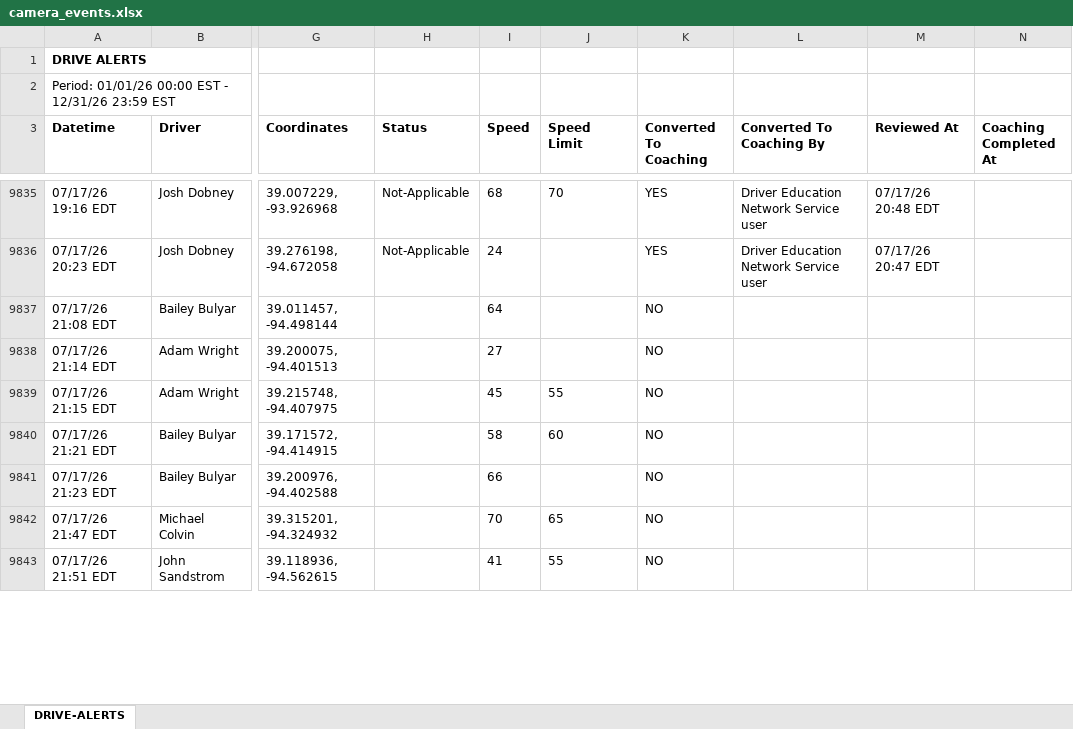
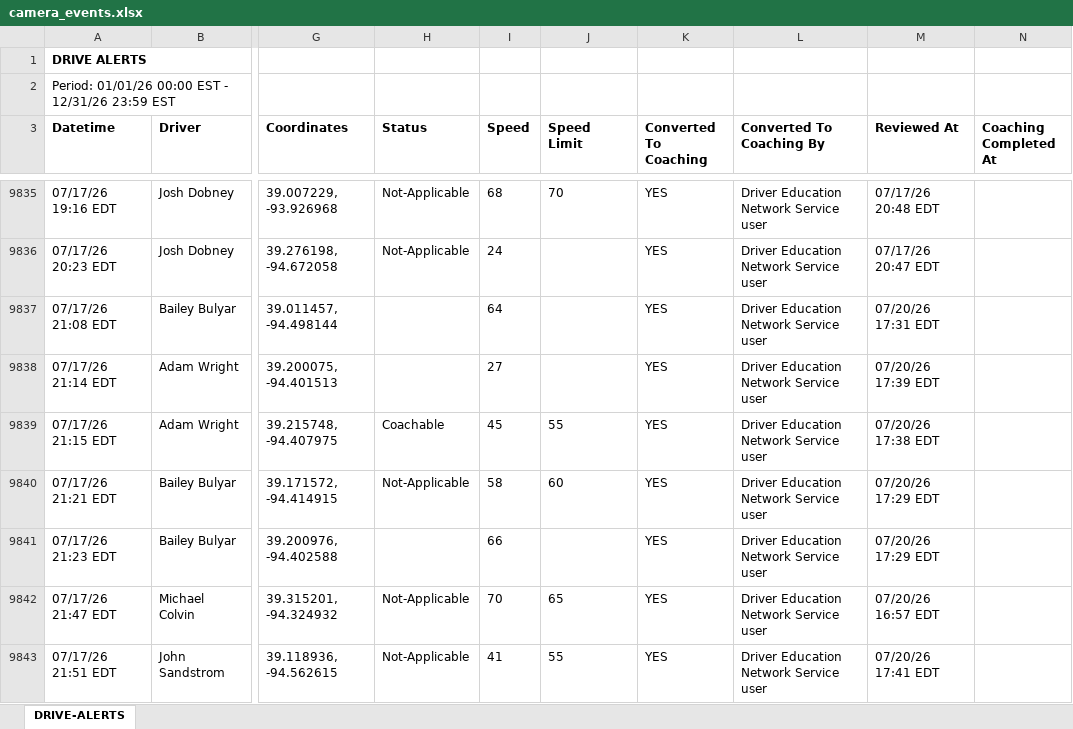
Before and after one commit to jmullins-DEN/Brads-Towing, an Excel workbook: camera_events.xlsx, sheet DRIVE-ALERTS, drawn as a sheet; only a part is shown, gaps mark what is left out; values as stored, in another font and other column widths than the file's, no borders; the diff covers the shown part only; the diff names each change by its address in the sheet, - before the commit and + after, or states it on an @@ line.

Commit message:
Weekly data update: camera_events.xlsx

```diff
--- a/camera_events.xlsx (sheet DRIVE-ALERTS)
+++ b/camera_events.xlsx (sheet DRIVE-ALERTS)
-K9837:K9843 (Converted To Coaching): NO
+K9837:K9843 (Converted To Coaching): YES
-L9837:L9843 (Converted To Coaching By): (empty)
+L9837:L9843 (Converted To Coaching By): Driver Education Network Service user
-M9837 (Reviewed At): (empty)
+M9837 (Reviewed At): 07/20/26 17:31 EDT
-M9838 (Reviewed At): (empty)
+M9838 (Reviewed At): 07/20/26 17:39 EDT
-H9839 (Status): (empty)
+H9839 (Status): Coachable
-M9839 (Reviewed At): (empty)
+M9839 (Reviewed At): 07/20/26 17:38 EDT
-H9840 (Status): (empty)
+H9840 (Status): Not-Applicable
-M9840:M9841 (Reviewed At): (empty)
+M9840:M9841 (Reviewed At): 07/20/26 17:29 EDT
-H9842:H9843 (Status): (empty)
+H9842:H9843 (Status): Not-Applicable
-M9842 (Reviewed At): (empty)
+M9842 (Reviewed At): 07/20/26 16:57 EDT
-M9843 (Reviewed At): (empty)
+M9843 (Reviewed At): 07/20/26 17:41 EDT
```
Also changed, not shown: 134 added rows, 6 moved rows and 105 edited cells elsewhere in this sheet.
